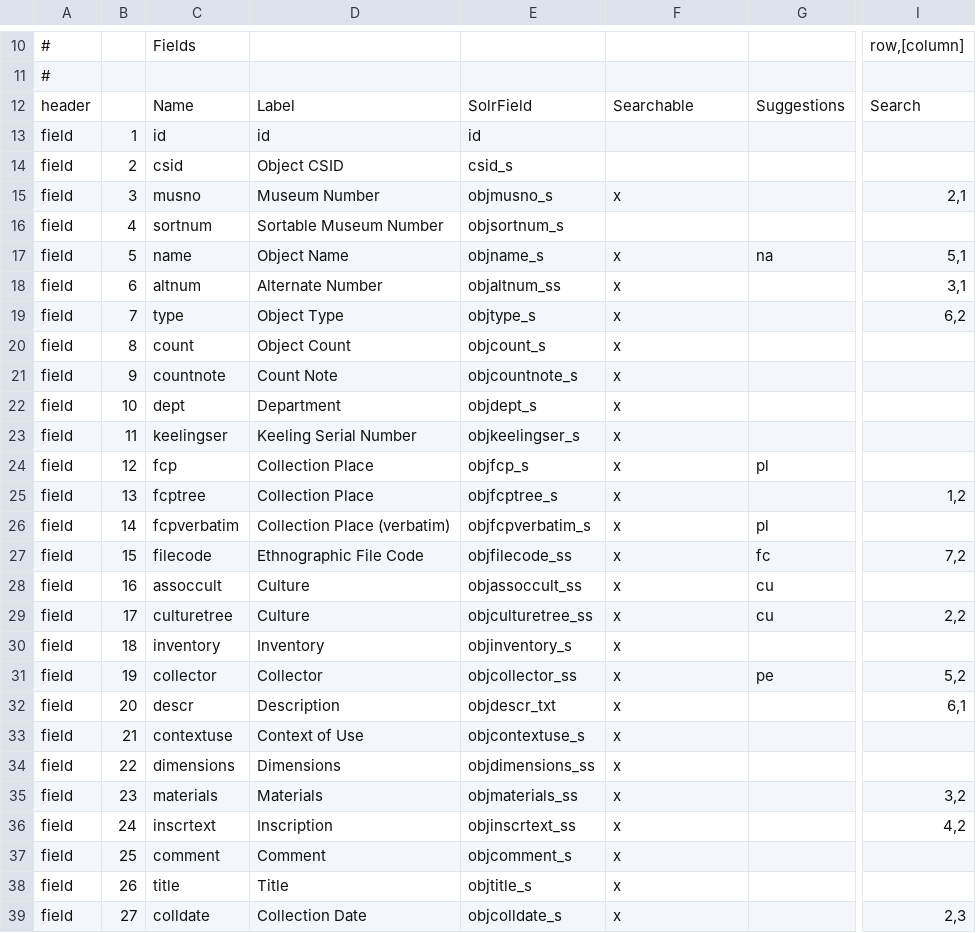
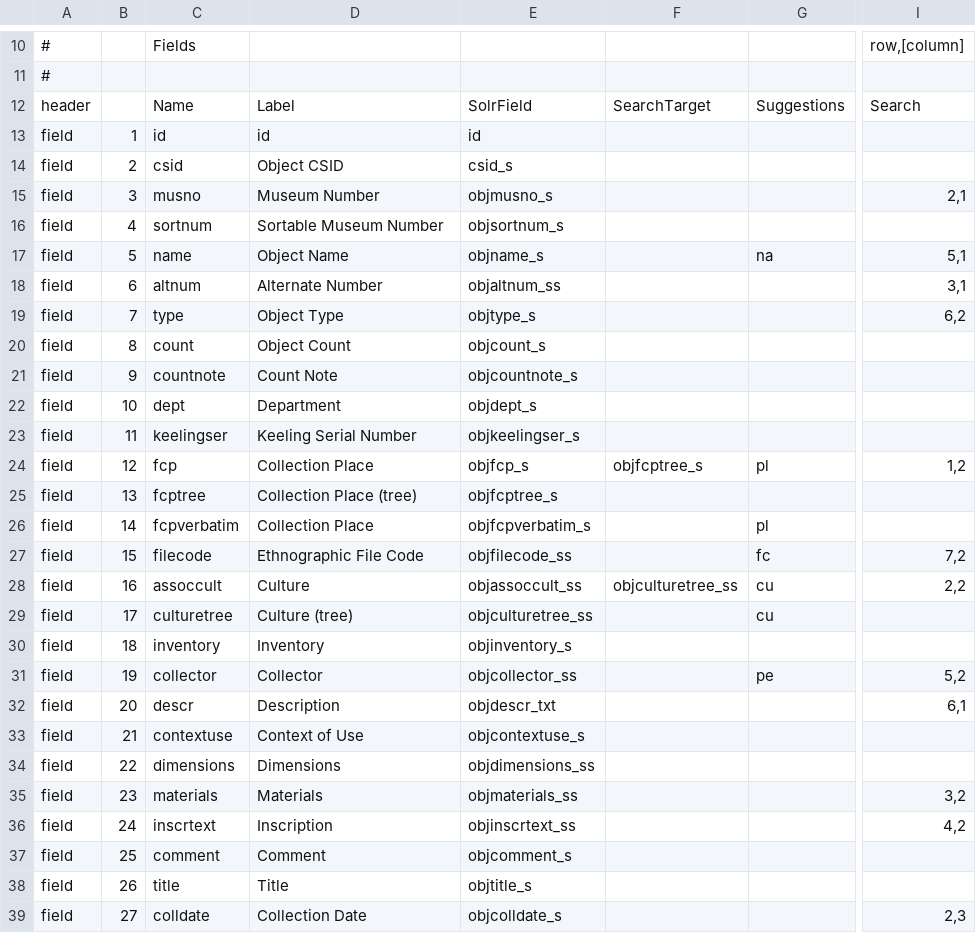
Before and after one commit to cspace-deployment/django_example_config, a CSV file: pahma/pahmaportalparms.csv, drawn as a sheet; only a part is shown, gaps mark what is left out; the diff covers the shown part only; the diff names each change by its address in the sheet, - before the commit and + after, or states it on an @@ line.

```diff
--- a/pahma/pahmaportalparms.csv
+++ b/pahma/pahmaportalparms.csv
-F12: Searchable
+F12: SearchTarget
-F15: x
+F15: (empty)
-F17:F23: x
+F17:F23: (empty)
-F24: x
+F24: objfcptree_s
-I24: (empty)
+I24: 1,2
-D25: Collection Place
+D25: Collection Place (tree)
-F25:F27: x
+F25:F27: (empty)
-I25: 1,2
+I25: (empty)
-D26: Collection Place (verbatim)
+D26: Collection Place
-F28: x
+F28: objculturetree_ss
-I28: (empty)
+I28: 2,2
-D29: Culture
+D29: Culture (tree)
-F29:F39: x
+F29:F39: (empty)
-I29: 2,2
+I29: (empty)
```
Also changed, not shown: 1 added row, 1 removed row and 13 edited cells elsewhere in this file, pahma/pahmainternalparms.csv, 1 other file.
